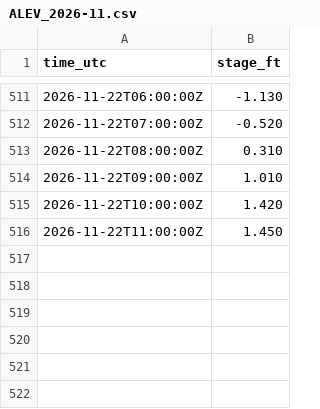
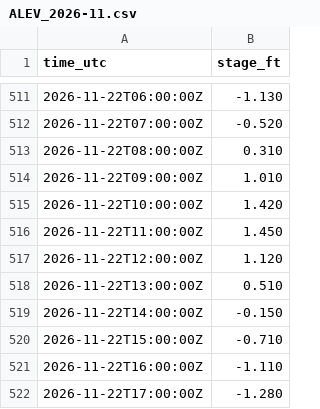
Before and after one commit to DerekLoftis/tidewatch_archive, a CSV file: data/obs/nwps/ALEV_2026-11.csv, drawn as a sheet; only a part is shown, gaps mark what is left out; the diff names each change by its address in the sheet, - before the commit and + after, or states it on an @@ line.

```diff
--- a/data/obs/nwps/ALEV_2026-11.csv
+++ b/data/obs/nwps/ALEV_2026-11.csv
+row 517: 2026-11-22T12:00:00Z | 1.120
+row 518: 2026-11-22T13:00:00Z | 0.510
+row 519: 2026-11-22T14:00:00Z | -0.150
+row 520: 2026-11-22T15:00:00Z | -0.710
+row 521: 2026-11-22T16:00:00Z | -1.110
+row 522: 2026-11-22T17:00:00Z | -1.280
```
Also changed, not shown: data/obs/greenstream/CNRC_2026-11.csv, data/obs/nwps/ARPV_2026-11.csv, 40 other files.
